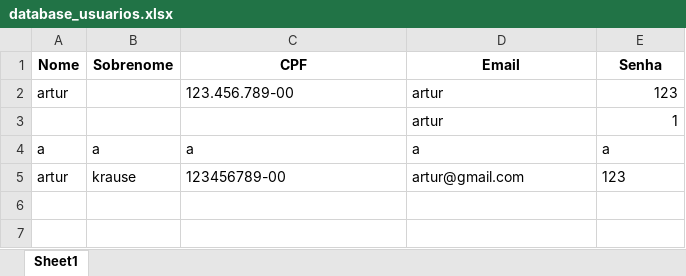
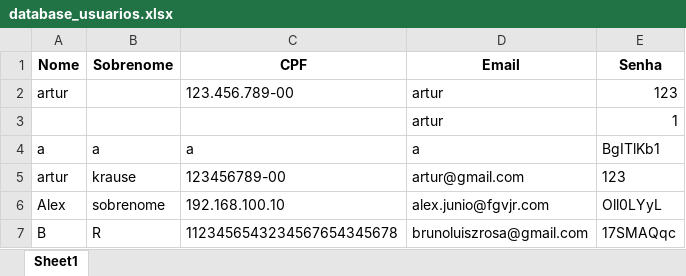
Before and after one commit to arturvidalkrause/CRUD-Eloisa, an Excel workbook: data/database_usuarios.xlsx, sheet Sheet1, drawn as a sheet; values as stored, in another font and other column widths than the file's, no borders; the diff names each change by its address in the sheet, - before the commit and + after, or states it on an @@ line.

Commit message:
Redefinição de senha com validação por email finalizado

```diff
--- a/data/database_usuarios.xlsx (sheet Sheet1)
+++ b/data/database_usuarios.xlsx (sheet Sheet1)
-E4 (Senha): a
+E4 (Senha): BgITlKb1
+row 6: Alex | sobrenome | 192.168.100.10 | alex.junio@fgvjr.com | Oll0LYyL
+row 7: B | R | 1123456543234567654345678 | brunoluiszrosa@gmail.com | 17SMAQqc
```
Also changed, not shown: 20 other files.
